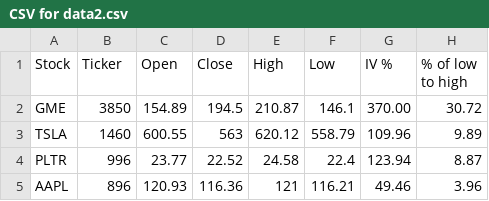
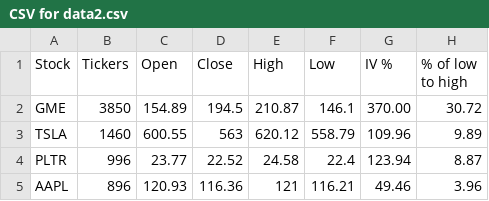
Before and after one commit to nickdipasquale/ticker_predictor, a CSV file: CSV for data2.csv, drawn as a sheet; only a part is shown.

Commit message:
Update CSV for data2.csv

```diff
--- a/CSV for data2.csv
+++ b/CSV for data2.csv
@@ -1,2 +1,2 @@
-Stock,Ticker,Open,Close,High,Low,IV %,% of low to high
+Stock,Tickers,Open,Close,High,Low,IV %,% of low to high
 GME,3850,154.89,194.5,210.87,146.1,370.00,30.72
```
